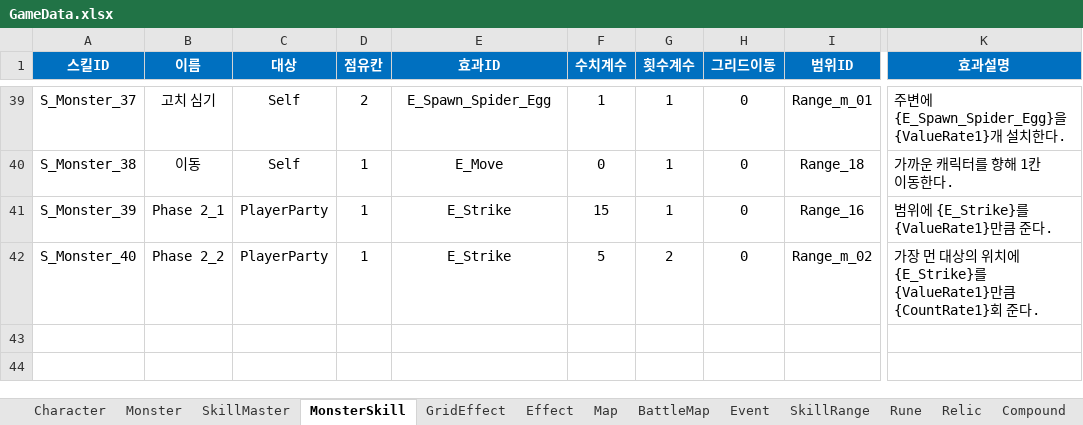
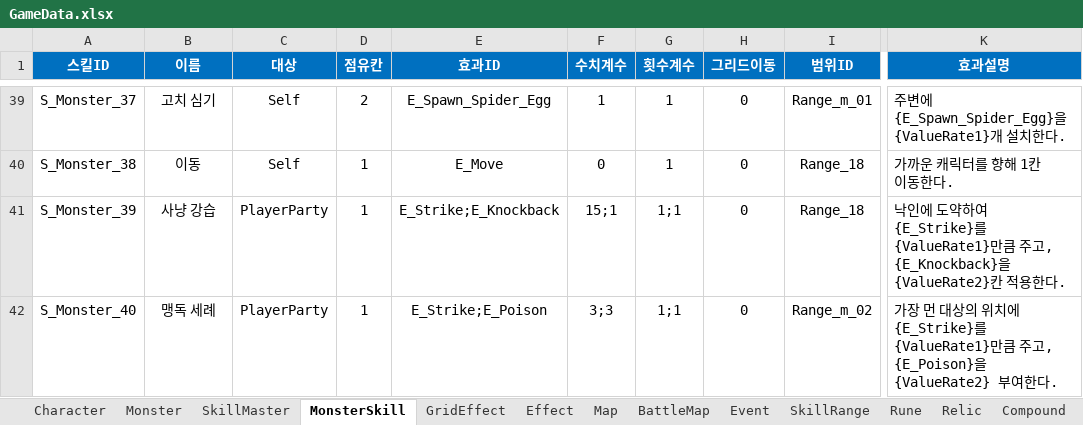
Before and after one commit to BIRANG22/RELIC, an Excel workbook: Assets/ExcelSource/GameData.xlsx, sheet MonsterSkill, drawn as a sheet; only a part is shown, gaps mark what is left out; values as stored, in another font and other column widths than the file's, no borders; the diff names each change by its address in the sheet, - before the commit and + after, or states it on an @@ line.

```diff
--- a/Assets/ExcelSource/GameData.xlsx (sheet MonsterSkill)
+++ b/Assets/ExcelSource/GameData.xlsx (sheet MonsterSkill)
-B41 (이름): Phase 2_1
+B41 (이름): 사냥 강습
-E41 (효과ID): E_Strike
+E41 (효과ID): E_Strike;E_Knockback
-F41 (수치계수): 15
+F41 (수치계수): 15;1
-G41 (횟수계수): 1
+G41 (횟수계수): 1;1
-I41 (범위ID): Range_16
+I41 (범위ID): Range_18
-K41 (효과설명): 범위에 {E_Strike}를 {ValueRate1}만큼 준다.
+K41 (효과설명): 낙인에 도약하여 {E_Strike}를 {ValueRate1}만큼 주고, {E_Knockback}을 {ValueRate2}칸 적용한다.
-B42 (이름): Phase 2_2
+B42 (이름): 맹독 세례
-E42 (효과ID): E_Strike
+E42 (효과ID): E_Strike;E_Poison
-F42 (수치계수): 5
+F42 (수치계수): 3;3
-G42 (횟수계수): 2
+G42 (횟수계수): 1;1
-K42 (효과설명): …{ValueRate1}만큼 {CountRate1}회 준다.
+K42 (효과설명): …{ValueRate1}만큼 주고, {E_Poison}을 {ValueRate2} 부여한다.
```
Also changed, not shown: sheet GridEffect, 19 other files.
